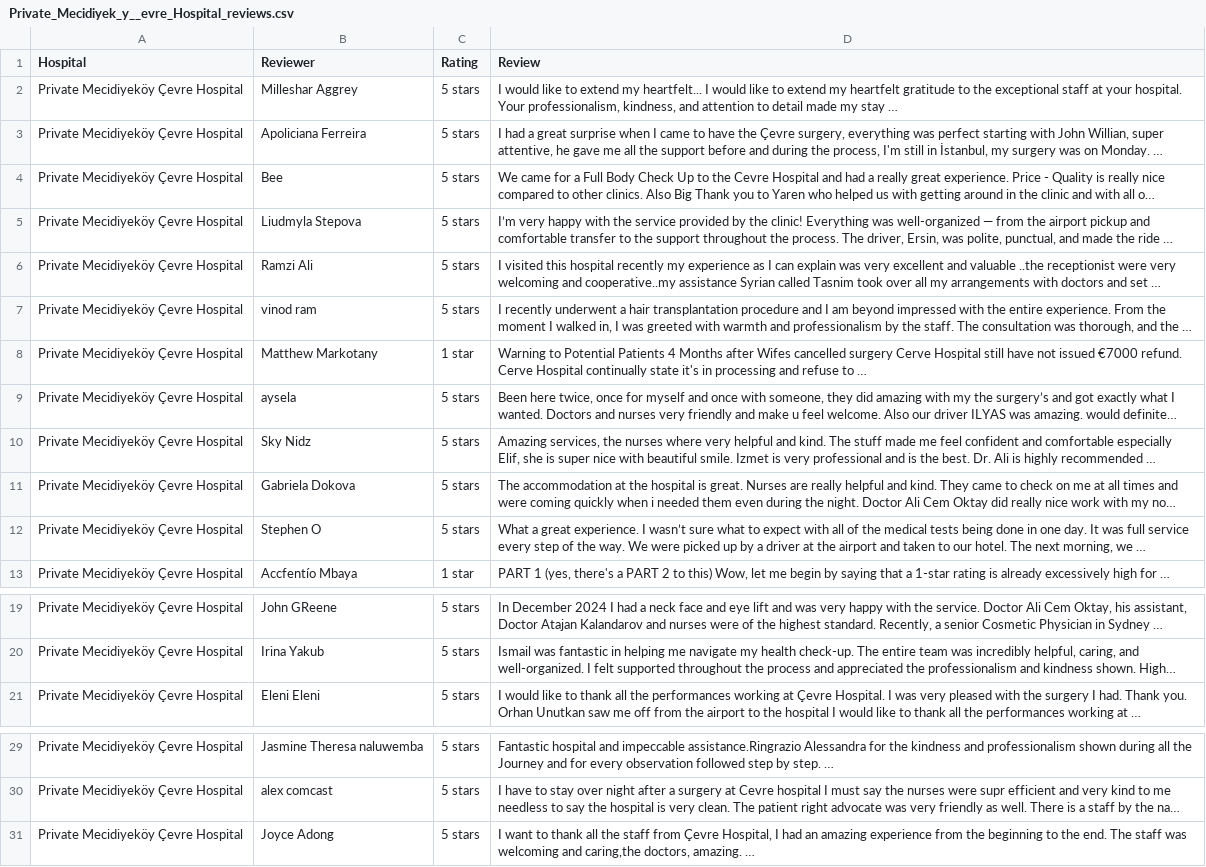
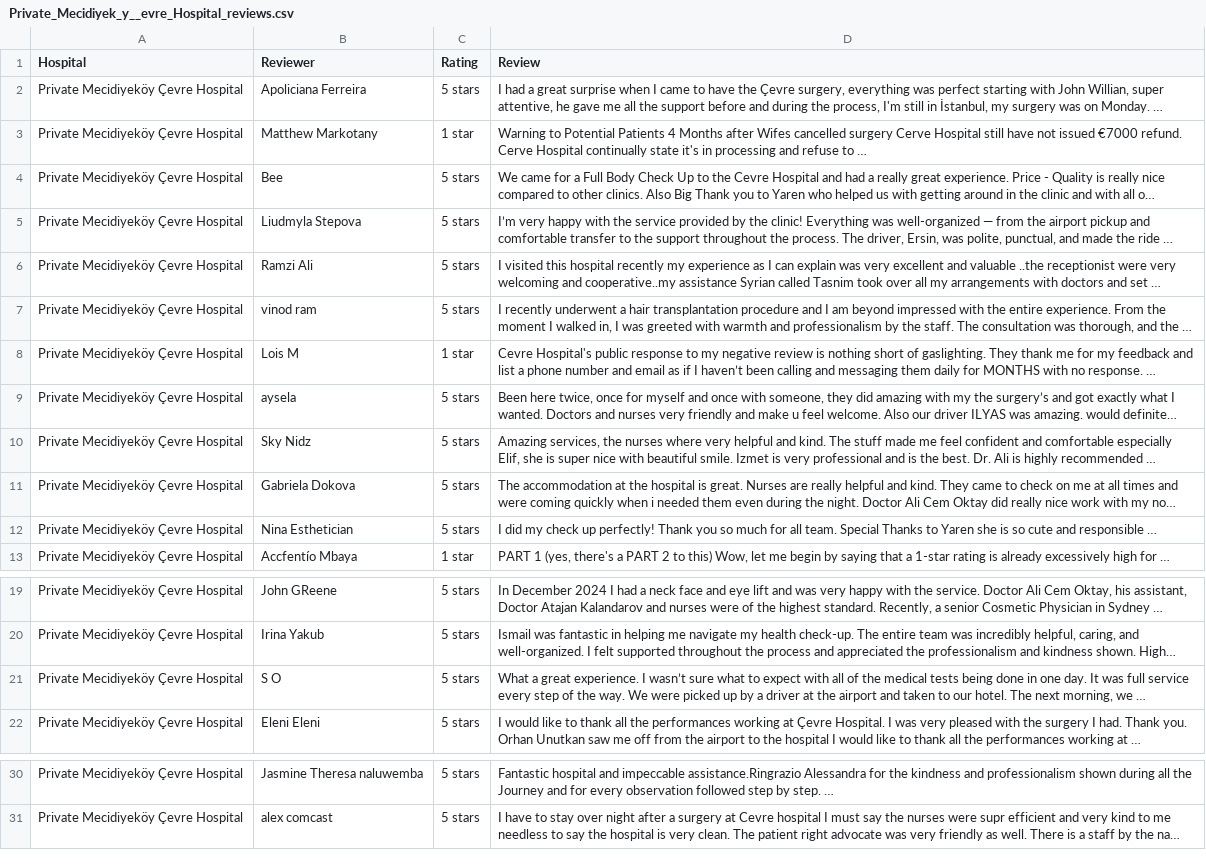
Before and after one commit to ahmadnadeem6236/DemoScrap, a CSV file: hospital_reviews_Istanbul,_Turkey/Private_Mecidiyek_y__evre_Hospital_reviews.csv, drawn as a sheet; only a part is shown, gaps mark what is left out; long unchanged cells end in …; removed rows and columns are numbered as before the commit, all else as after; the diff names each change by its address in the sheet, - before the commit and + after, or states it on an @@ line.

```diff
--- a/hospital_reviews_Istanbul,_Turkey/Private_Mecidiyek_y__evre_Hospital_reviews.csv
+++ b/hospital_reviews_Istanbul,_Turkey/Private_Mecidiyek_y__evre_Hospital_reviews.csv
-row 2: Private Mecidiyeköy Çevre Hospital | Milleshar Aggrey | 5 stars | I would like to extend my heartfelt... I would like to extend my heartfelt gratitude to the exceptional staff at your hospital. Your professionalism, kindness, and attention to detail made my stay …
+row 3: Private Mecidiyeköy Çevre Hospital | Matthew Markotany | 1 star | Warning to Potential Patients 4 Months after Wifes cancelled surgery Cerve Hospital still have not issued €7000 refund. Cerve Hospital continually state it's in processing and refuse to …
-B8 (Reviewer): Matthew Markotany
+B8 (Reviewer): Lois M
-D8 (Review): Warning to Potential Patients 4 Months after Wifes cancelled surgery Cerve Hospital still have not issued €7000 refund. Cerve Hospital continually state it's in processing and refuse to …
+D8 (Review): Cevre Hospital's public response to my negative review is nothing short of gaslighting. They thank me for my feedback and list a phone number and email as if I haven’t been calling and messaging them daily for MONTHS with no response. …
-B12 (Reviewer): Stephen O
+B12 (Reviewer): Nina Esthetician
-D12 (Review): What a great experience. I wasn’t sure what to expect with all of the medical tests being done in one day. It was full service every step of the way. We were picked up by a driver at the airport and taken to our hotel. The next morning, we …
+D12 (Review): I did my check up perfectly! Thank you so much for all team. Special Thanks to Yaren she is so cute and responsible …
+row 21: Private Mecidiyeköy Çevre Hospital | S O | 5 stars | What a great experience. I wasn’t sure what to expect with all of the medical tests being done in one day. It was full service every step of the way. We were picked up by a driver at the airport and taken to our hotel. The next morning, we …
-row 31: Private Mecidiyeköy Çevre Hospital | Joyce Adong | 5 stars | I want to thank all the staff from Çevre Hospital, I had an amazing experience from the beginning to the end. The staff was welcoming and caring,the doctors, amazing. …
```
Also changed, not shown: hospital_reviews_Istanbul,_Turkey/Avicenna_International_Hospital_reviews.csv, hospital_reviews_Istanbul,_Turkey/Hisar_Intercontinental_Hastanesi_reviews.csv, 16 other files.
